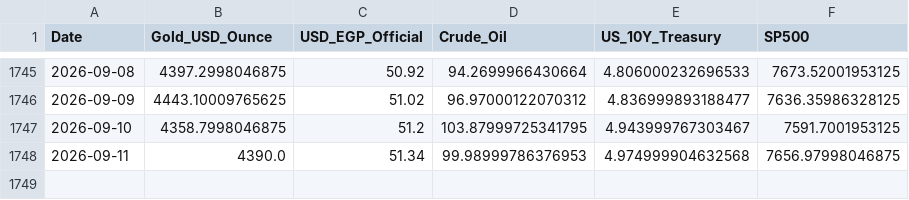
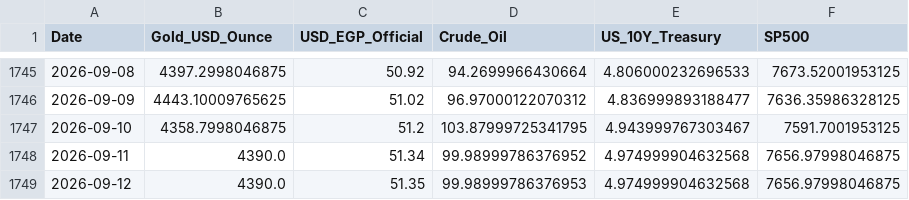
Before and after one commit to MahmoudShamoun/DEPI-Graduation-Project, a CSV file: 02_Dataset/Gold_Egypt.csv, drawn as a sheet; only a part is shown, gaps mark what is left out.

```diff
--- a/02_Dataset/Gold_Egypt.csv
+++ b/02_Dataset/Gold_Egypt.csv
@@ -1747,2 +1747,3 @@ Date,Gold_USD_Ounce,USD_EGP_Official,Crude_Oil,US_10Y_Treasury,SP500
 2026-09-10,4358.7998046875,51.2,103.87999725341795,4.943999767303467,7591.7001953125
-2026-09-11,4390.0,51.34,99.98999786376953,4.974999904632568,7656.97998046875
+2026-09-11,4390.0,51.34,99.98999786376952,4.974999904632568,7656.97998046875
+2026-09-12,4390.0,51.35,99.98999786376953,4.974999904632568,7656.97998046875
```
Also changed, not shown: 2 other files.
